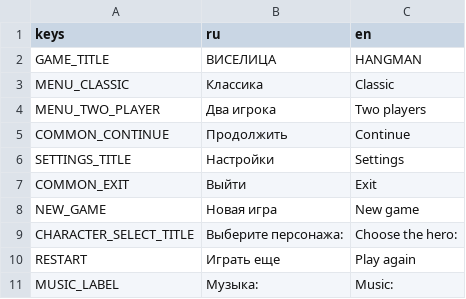
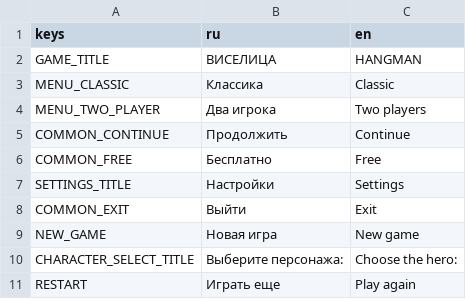
Before and after one commit to trinarr/hangman20_godot, a CSV file: localization/translations.csv, drawn as a sheet; only a part is shown; the shorter side is filled out with more unchanged rows.

```diff
--- a/localization/translations.csv
+++ b/localization/translations.csv
@@ -5,2 +5,3 @@ MENU_TWO_PLAYER,Два игрока,Two players
 COMMON_CONTINUE,Продолжить,Continue
+COMMON_FREE,Бесплатно,Free
 SETTINGS_TITLE,Настройки,Settings
```
Also changed, not shown: 6 other files.
